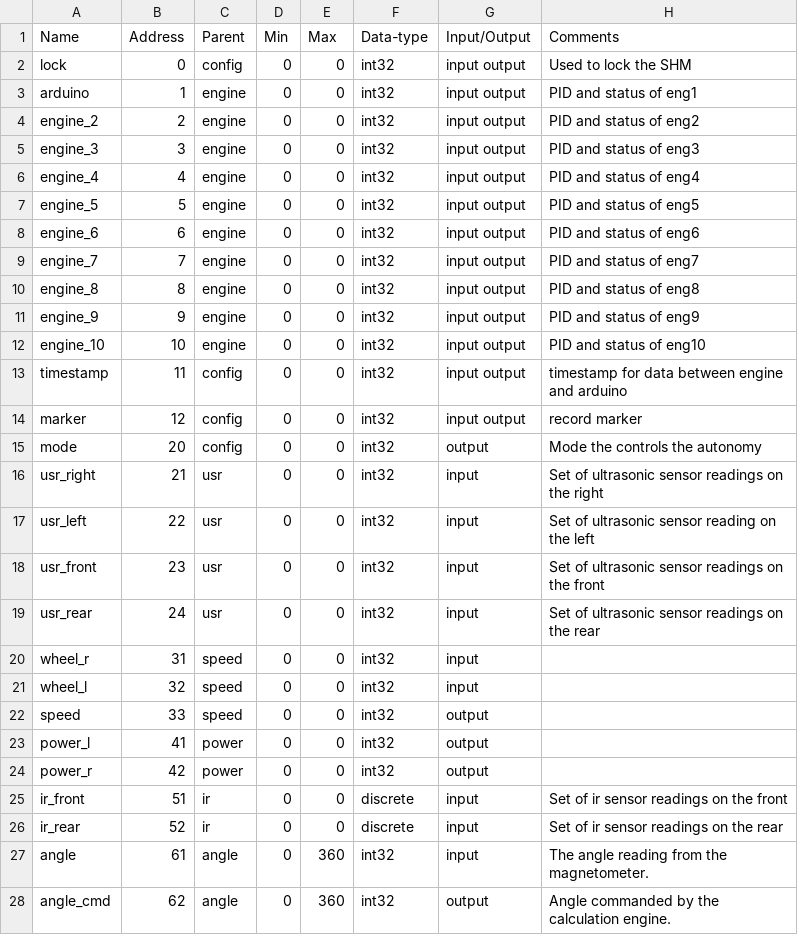
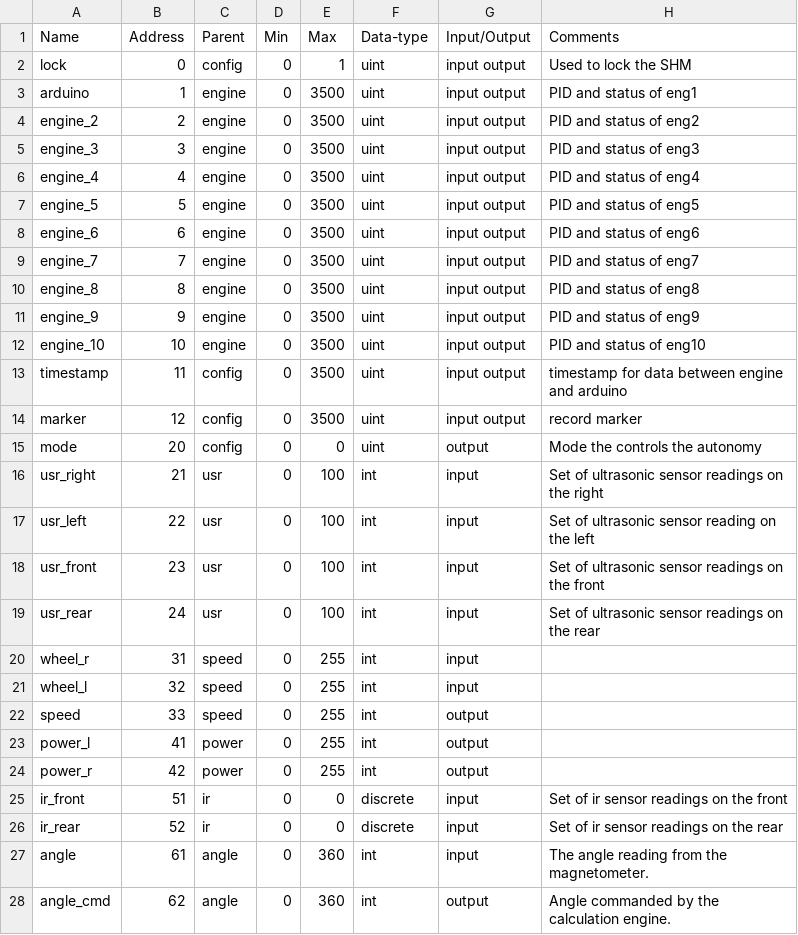
Before and after one commit to naveenspace7/falcon, a CSV file: Common/Signals/signals.csv, drawn as a sheet; only a part is shown; the diff covers the shown part only.

Commit message:
* Added Min, Max values to the CSV and created DB * Added range value checking * Restructured queries and connections

```diff
--- a/Common/Signals/signals.csv
+++ b/Common/Signals/signals.csv
@@ -1,28 +1,28 @@
 Name,Address,Parent,Min,Max,Data-type,Input/Output,Comments
-lock,0,config,0,0,int32,input output,Used to lock the SHM
-arduino,1,engine,0,0,int32,input output,PID and status of eng1
-engine_2,2,engine,0,0,int32,input output,PID and status of eng2
-engine_3,3,engine,0,0,int32,input output,PID and status of eng3
-engine_4,4,engine,0,0,int32,input output,PID and status of eng4
-engine_5,5,engine,0,0,int32,input output,PID and status of eng5
-engine_6,6,engine,0,0,int32,input output,PID and status of eng6
-engine_7,7,engine,0,0,int32,input output,PID and status of eng7
-engine_8,8,engine,0,0,int32,input output,PID and status of eng8
-engine_9,9,engine,0,0,int32,input output,PID and status of eng9
-engine_10,10,engine,0,0,int32,input output,PID and status of eng10
-timestamp,11,config,0,0,int32,input output,timestamp for data between engine and arduino
-marker,12,config,0,0,int32,input output,record marker
-mode,20,config,0,0,int32,output,Mode the controls the autonomy
-usr_right,21,usr,0,0,int32,input,Set of ultrasonic sensor readings on the right
-usr_left,22,usr,0,0,int32,input,Set of ultrasonic sensor reading on the left
-usr_front,23,usr,0,0,int32,input,Set of ultrasonic sensor readings on the front
-usr_rear,24,usr,0,0,int32,input,Set of ultrasonic sensor readings on the rear
-wheel_r,31,speed,0,0,int32,input,
-wheel_l,32,speed,0,0,int32,input,
-speed,33,speed,0,0,int32,output,
-power_l,41,power,0,0,int32,output,
-power_r,42,power,0,0,int32,output,
+lock,0,config,0,1,uint,input output,Used to lock the SHM
+arduino,1,engine,0,3500,uint,input output,PID and status of eng1
+engine_2,2,engine,0,3500,uint,input output,PID and status of eng2
+engine_3,3,engine,0,3500,uint,input output,PID and status of eng3
+engine_4,4,engine,0,3500,uint,input output,PID and status of eng4
+engine_5,5,engine,0,3500,uint,input output,PID and status of eng5
+engine_6,6,engine,0,3500,uint,input output,PID and status of eng6
+engine_7,7,engine,0,3500,uint,input output,PID and status of eng7
+engine_8,8,engine,0,3500,uint,input output,PID and status of eng8
+engine_9,9,engine,0,3500,uint,input output,PID and status of eng9
+engine_10,10,engine,0,3500,uint,input output,PID and status of eng10
+timestamp,11,config,0,3500,uint,input output,timestamp for data between engine and arduino
+marker,12,config,0,3500,uint,input output,record marker
+mode,20,config,0,0,uint,output,Mode the controls the autonomy
+usr_right,21,usr,0,100,int,input,Set of ultrasonic sensor readings on the right
+usr_left,22,usr,0,100,int,input,Set of ultrasonic sensor reading on the left
+usr_front,23,usr,0,100,int,input,Set of ultrasonic sensor readings on the front
+usr_rear,24,usr,0,100,int,input,Set of ultrasonic sensor readings on the rear
+wheel_r,31,speed,0,255,int,input,
+wheel_l,32,speed,0,255,int,input,
+speed,33,speed,0,255,int,output,
+power_l,41,power,0,255,int,output,
+power_r,42,power,0,255,int,output,
 ir_front,51,ir,0,0,discrete,input,Set of ir sensor readings on the front
 ir_rear,52,ir,0,0,discrete,input,Set of ir sensor readings on the rear
-angle,61,angle,0,360,int32,input,The angle reading from the magnetometer.
-angle_cmd,62,angle,0,360,int32,output,Angle commanded by the calculation engine.
+angle,61,angle,0,360,int,input,The angle reading from the magnetometer.
+angle_cmd,62,angle,0,360,int,output,Angle commanded by the calculation engine.
```
Also changed, not shown: 1 edited cell elsewhere in this file, 5 other files.
